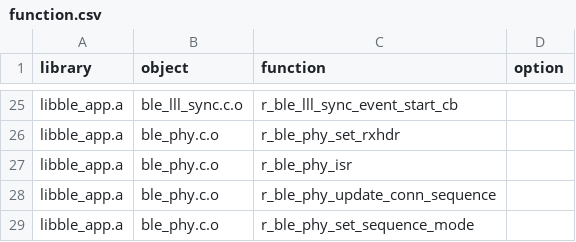
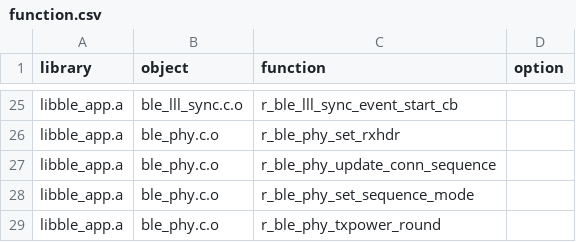
Before and after one commit to espressif/esp-iot-solution, a CSV file: tools/cmake_utilities/scripts/relinker/examples/esp32c2/function.csv, drawn as a sheet; only a part is shown, gaps mark what is left out; the shorter side is filled out with more unchanged rows.

Commit message:
fix(relinker): Fixed the ble crash on esp32-c2 if use relinker

```diff
--- a/tools/cmake_utilities/scripts/relinker/examples/esp32c2/function.csv
+++ b/tools/cmake_utilities/scripts/relinker/examples/esp32c2/function.csv
@@ -26,3 +26,2 @@ libble_app.a,ble_lll_sync.c.o,r_ble_lll_sync_event_start_cb,
 libble_app.a,ble_phy.c.o,r_ble_phy_set_rxhdr,
-libble_app.a,ble_phy.c.o,r_ble_phy_isr,
 libble_app.a,ble_phy.c.o,r_ble_phy_update_conn_sequence,
```
